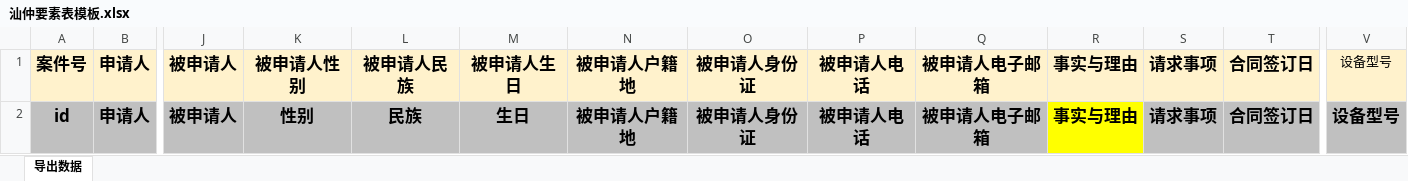
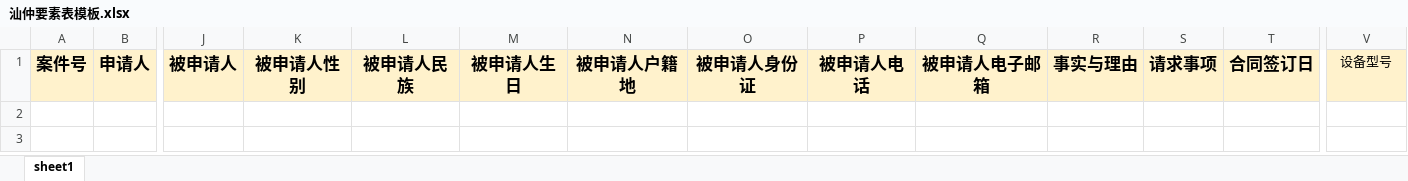
Before and after one commit to 1324063118-byte/excel-template-system, an Excel workbook: b_templates/汕仲要素表模板.xlsx, sheet sheet1, drawn as a sheet; only a part is shown, gaps mark what is left out; values as stored, in another font and other column widths than the file's, no borders; rows hold the shown columns only; the diff names each change by its address in the sheet, - before the commit and + after, or states it on an @@ line.

```diff
--- a/b_templates/汕仲要素表模板.xlsx (sheet sheet1)
+++ b/b_templates/汕仲要素表模板.xlsx (sheet sheet1)
-sheet tab: 导出数据
+sheet tab: sheet1
-row 2: id | 申请人 | 被申请人 | 性别 | 民族 | 生日 | 被申请人户籍地 | 被申请人身份证 | 被申请人电话 | 被申请人电子邮箱 | 事实与理由 | 请求事项 | 合同签订日 | 设备型号
```
Also changed, not shown: b_templates/大同要素表模版.xlsx, 1 other file.
